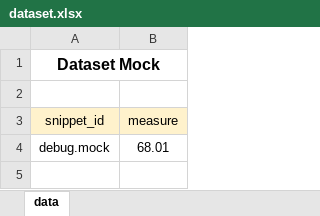
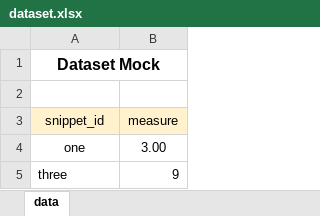
Before and after one commit to geneseframework/metrics, an Excel workbook: src/core/mocks/code-snippets/dataset.xlsx, sheet data, drawn as a sheet; values as stored, in another font and other column widths than the file's, no borders; removed rows and columns are numbered as before the commit, all else as after; the diff names each change by its address in the sheet, - before the commit and + after, or states it on an @@ line.

```diff
--- a/src/core/mocks/code-snippets/dataset.xlsx (sheet data)
+++ b/src/core/mocks/code-snippets/dataset.xlsx (sheet data)
-row 4: debug.mock | 68.01
+row 4: one | 3.00
+row 5: three | 9
```
Also changed, not shown: 7 other files.
